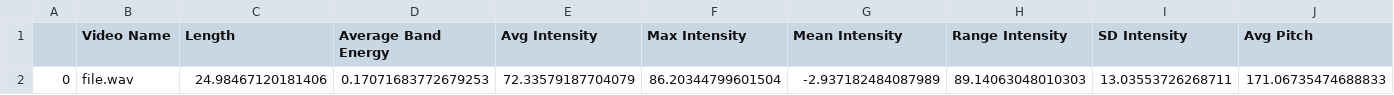
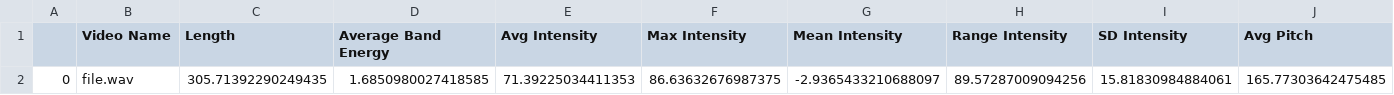
Before and after one commit to BE-PROJECTS2018/GroupNo45-Pantomath-bo, a CSV file: data_save/audioCues.csv, drawn as a sheet; only a part is shown; removed rows and columns are numbered as before the commit, all else as after; rows hold the shown columns only; the diff names each change by its address in the sheet, - before the commit and + after, or states it on an @@ line.

```diff
--- a/data_save/audioCues.csv
+++ b/data_save/audioCues.csv
-row 2: 0 | file.wav | 24.98467120181406 | 0.17071683772679253 | 72.33579187704079 | 86.20344799601504 | -2.937182484087989 | 89.14063048010303 | 13.03553726268711 | 171.06735474688833
+row 2: 0 | file.wav | 305.71392290249435 | 1.6850980027418585 | 71.39225034411353 | 86.63632676987375 | -2.9365433210688097 | 89.57287009094256 | 15.81830984884061 | 165.77303642475485
```
Also changed, not shown: 11 other files.
